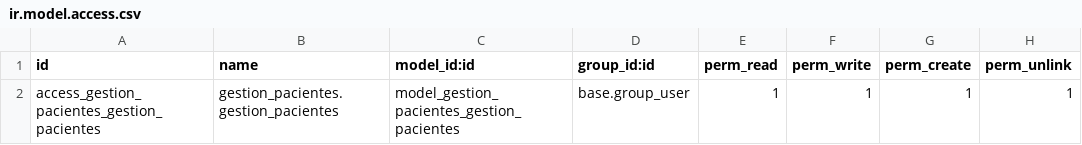
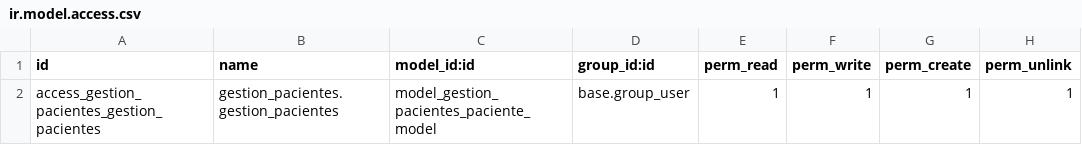
Before and after one commit to Hisendita/clinica, a CSV file: security/ir.model.access.csv, drawn as a sheet.

Commit message:
hechas varias cosas: subida a localhost, vista de pacientes

```diff
--- a/security/ir.model.access.csv
+++ b/security/ir.model.access.csv
@@ -1,2 +1,2 @@
 id,name,model_id:id,group_id:id,perm_read,perm_write,perm_create,perm_unlink
-access_gestion_pacientes_gestion_pacientes,gestion_pacientes.gestion_pacientes,model_gestion_pacientes_gestion_pacientes,base.group_user,1,1,1,1
+access_gestion_pacientes_gestion_pacientes,gestion_pacientes.gestion_pacientes,model_gestion_pacientes_paciente_model,base.group_user,1,1,1,1
```
Also changed, not shown: 5 other files.
